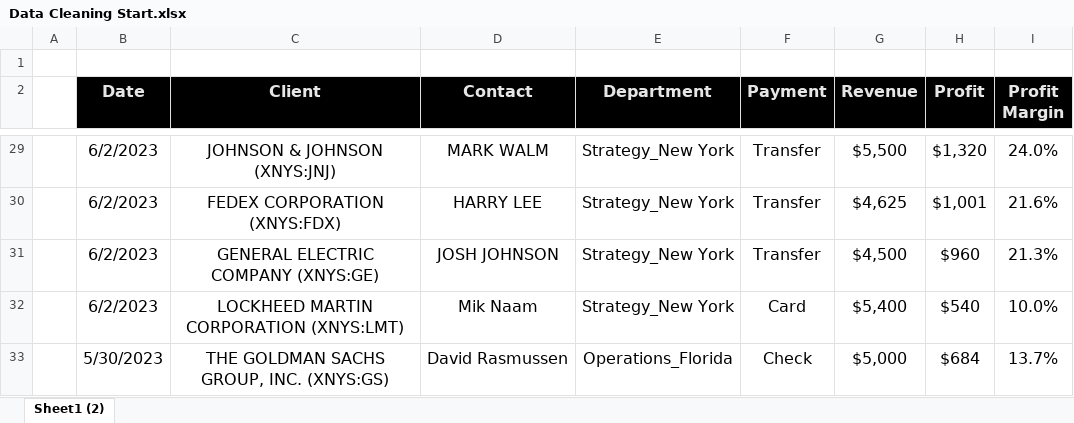
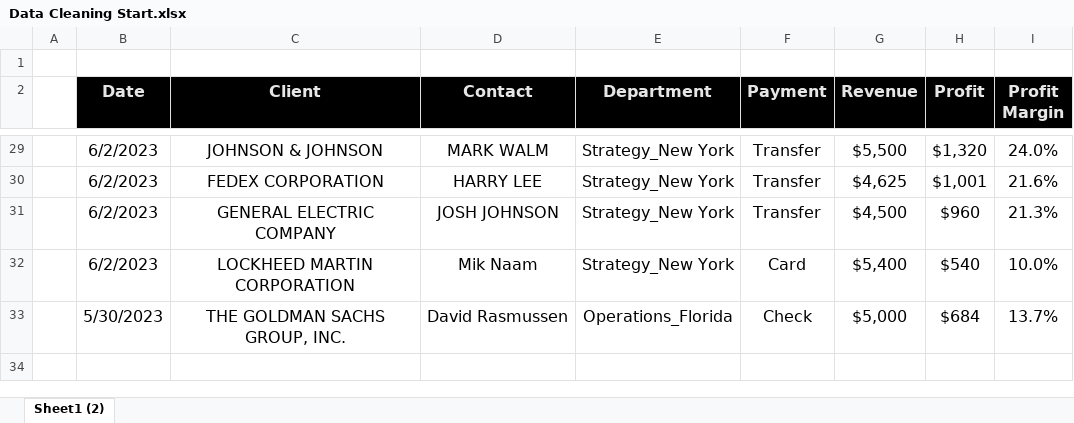
Before and after one commit to dhrubobd/data-analytics-practice, an Excel workbook: Day 4/Data Cleaning Start.xlsx, sheet Sheet1 (2), drawn as a sheet; only a part is shown, gaps mark what is left out; values as stored, in another font and other column widths than the file's, no borders; the diff covers the shown part only; the diff names each change by its address in the sheet, - before the commit and + after, or states it on an @@ line.

```diff
--- a/Day 4/Data Cleaning Start.xlsx (sheet Sheet1 (2))
+++ b/Day 4/Data Cleaning Start.xlsx (sheet Sheet1 (2))
-C29 (Client): JOHNSON & JOHNSON (XNYS:JNJ)
+C29 (Client): JOHNSON & JOHNSON
-C30 (Client): FEDEX CORPORATION (XNYS:FDX)
+C30 (Client): FEDEX CORPORATION
-C31 (Client): GENERAL ELECTRIC COMPANY (XNYS:GE)
+C31 (Client): GENERAL ELECTRIC COMPANY
-C32 (Client): LOCKHEED MARTIN CORPORATION (XNYS:LMT)
+C32 (Client): LOCKHEED MARTIN CORPORATION
-C33 (Client): THE GOLDMAN SACHS GROUP, INC. (XNYS:GS)
+C33 (Client): THE GOLDMAN SACHS GROUP, INC.
```
Also changed, not shown: 26 edited cells elsewhere in this sheet.
